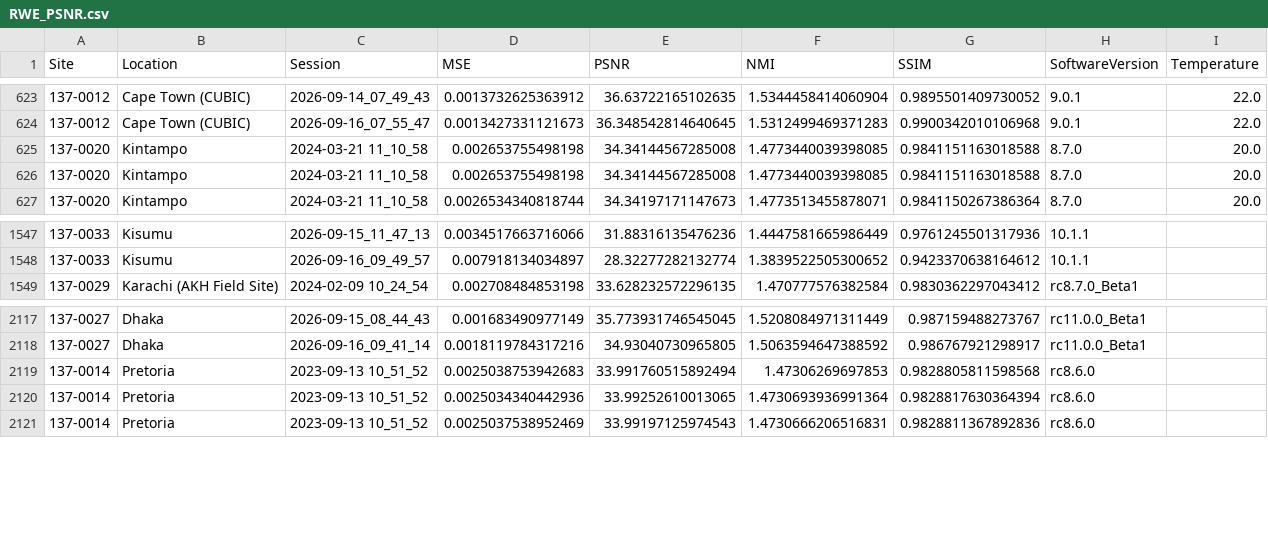
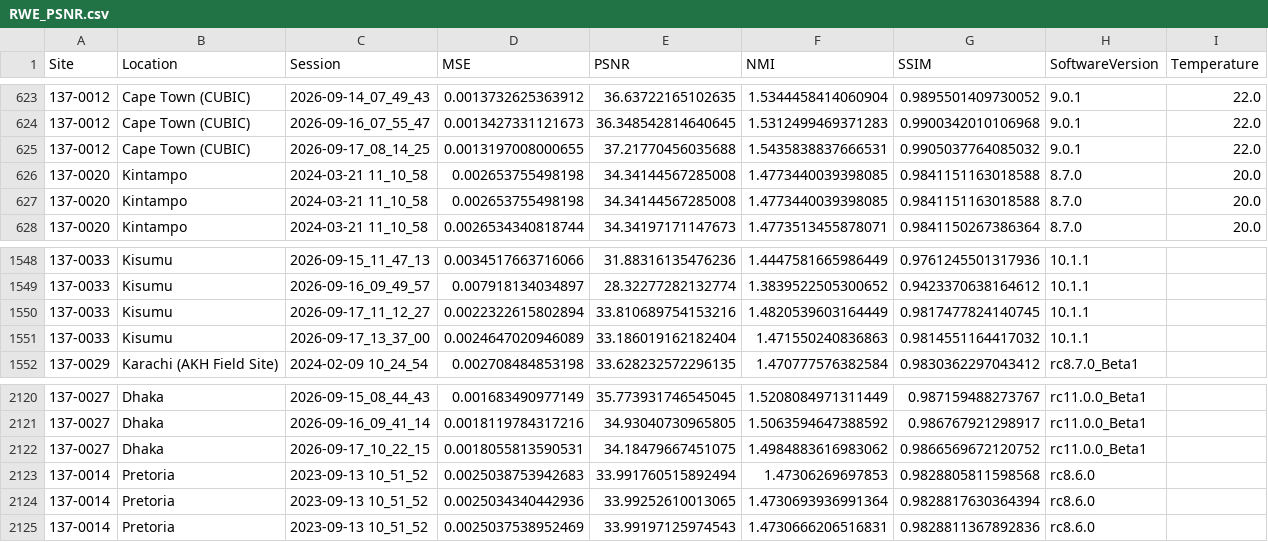
Before and after one commit to UNITY-Physics/UNITY-Dashboard, a CSV file: src/data/RWE_PSNR.csv, drawn as a sheet; only a part is shown, gaps mark what is left out.

```diff
--- a/src/data/RWE_PSNR.csv
+++ b/src/data/RWE_PSNR.csv
@@ -624,2 +624,3 @@ Site,Location,Session,MSE,PSNR,NMI,SSIM,SoftwareVersion,Temperature
 137-0012,Cape Town (CUBIC),2026-09-16_07_55_47,0.0013427331121673,36.348542814640645,1.5312499469371283,0.9900342010106968,9.0.1,22.0
+137-0012,Cape Town (CUBIC),2026-09-17_08_14_25,0.0013197008000655,37.21770456035688,1.5435838837666531,0.9905037764085032,9.0.1,22.0
 137-0020,Kintampo,2024-03-21 11_10_58,0.002653755498198,34.34144567285008,1.4773440039398085,0.9841151163018588,8.7.0,20.0
@@ -1548,2 +1549,4 @@ Site,Location,Session,MSE,PSNR,NMI,SSIM,SoftwareVersion,Temperature
 137-0033,Kisumu,2026-09-16_09_49_57,0.007918134034897,28.32277282132774,1.3839522505300652,0.9423370638164612,10.1.1,
+137-0033,Kisumu,2026-09-17_11_12_27,0.0022322615802894,33.810689754153216,1.4820539603164449,0.9817477824140745,10.1.1,
+137-0033,Kisumu,2026-09-17_13_37_00,0.0024647020946089,33.186019162182404,1.471550240836863,0.9814551164417032,10.1.1,
 137-0029,Karachi (AKH Field Site),2024-02-09 10_24_54,0.002708484853198,33.628232572296135,1.470777576382584,0.9830362297043412,rc8.7.0_Beta1,
@@ -2118,2 +2121,3 @@ Site,Location,Session,MSE,PSNR,NMI,SSIM,SoftwareVersion,Temperature
 137-0027,Dhaka,2026-09-16_09_41_14,0.0018119784317216,34.93040730965805,1.5063594647388592,0.986767921298917,rc11.0.0_Beta1,
+137-0027,Dhaka,2026-09-17_10_22_15,0.0018055813590531,34.18479667451075,1.4984883616983062,0.9866569672120752,rc11.0.0_Beta1,
 137-0014,Pretoria,2023-09-13 10_51_52,0.0025038753942683,33.991760515892494,1.47306269697853,0.9828805811598568,rc8.6.0,
```
